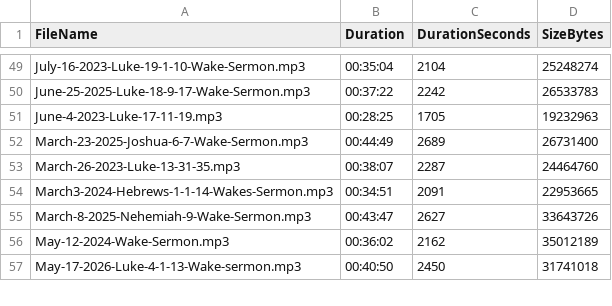
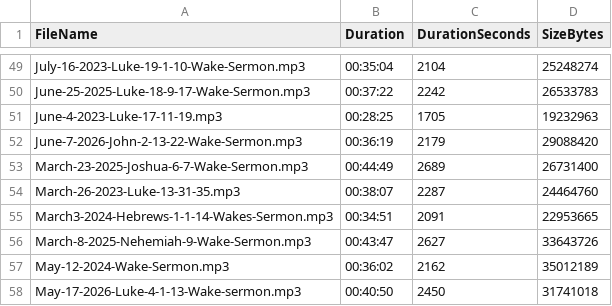
Before and after one commit to wakefieldhare-collab/fillmorechristian-website, a CSV file: exports/thechurchco-podcast/audio-duration-inventory.csv, drawn as a sheet; only a part is shown, gaps mark what is left out; the diff names each change by its address in the sheet, - before the commit and + after, or states it on an @@ line.

```diff
--- a/exports/thechurchco-podcast/audio-duration-inventory.csv
+++ b/exports/thechurchco-podcast/audio-duration-inventory.csv
+row 52: June-7-2026-John-2-13-22-Wake-Sermon.mp3 | 00:36:19 | 2179 | 29088420
```
Also changed, not shown: exports/thechurchco-podcast/audio-inventory.csv, exports/thechurchco-podcast/manifest.csv, 11 other files.
